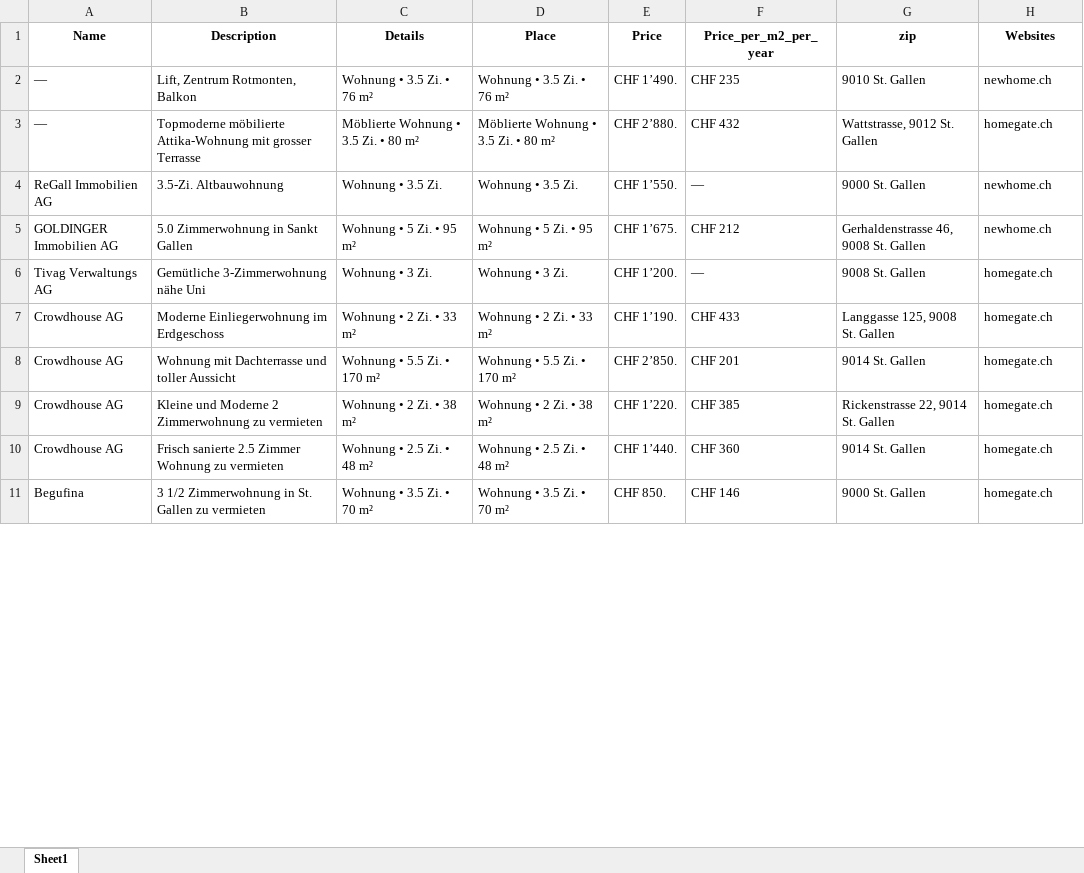
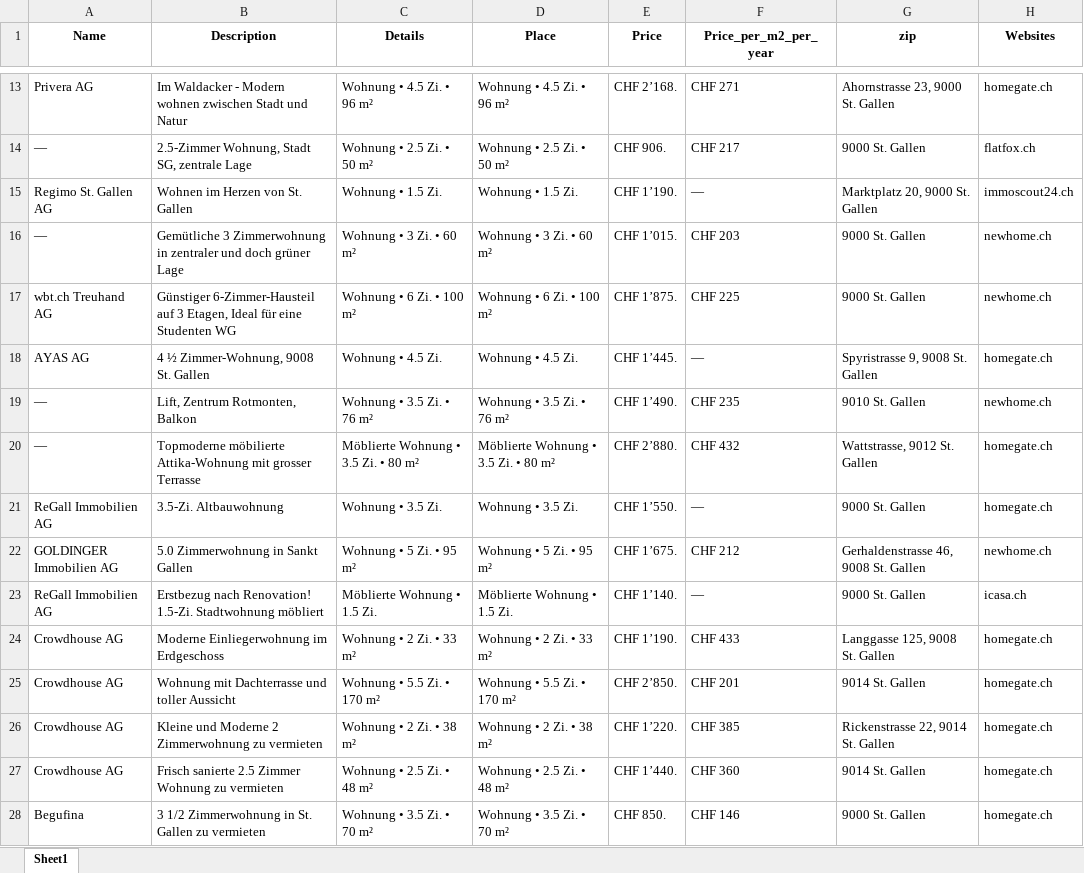
Before and after one commit to lorexzx/CS, an Excel workbook: Immobilienliste.xlsx, sheet Sheet1, drawn as a sheet; only a part is shown, gaps mark what is left out; values as stored, in another font and other column widths than the file's, no borders; addresses are those after the commit; the diff covers the shown part only; the diff names each change by its address in the sheet, - before the commit and + after, or states it on an @@ line.

Commit message:
Updated Immobilienliste via Workflow

```diff
--- a/Immobilienliste.xlsx (sheet Sheet1)
+++ b/Immobilienliste.xlsx (sheet Sheet1)
+row 13: Privera AG | Im Waldacker - Modern wohnen zwischen Stadt und Natur | Wohnung • 4.5 Zi. • 96 m² | Wohnung • 4.5 Zi. • 96 m² | CHF 2’168. | CHF 271 | Ahornstrasse 23, 9000 St. Gallen | homegate.ch
+row 14: — | 2.5-Zimmer Wohnung, Stadt SG, zentrale Lage | Wohnung • 2.5 Zi. • 50 m² | Wohnung • 2.5 Zi. • 50 m² | CHF 906. | CHF 217 | 9000 St. Gallen | flatfox.ch
+row 15: Regimo St. Gallen AG | Wohnen im Herzen von St. Gallen | Wohnung • 1.5 Zi. | Wohnung • 1.5 Zi. | CHF 1’190. | — | Marktplatz 20, 9000 St. Gallen | immoscout24.ch
+row 16: — | Gemütliche 3 Zimmerwohnung in zentraler und doch grüner Lage | Wohnung • 3 Zi. • 60 m² | Wohnung • 3 Zi. • 60 m² | CHF 1’015. | CHF 203 | 9000 St. Gallen | newhome.ch
+row 17: wbt.ch Treuhand AG | Günstiger 6-Zimmer-Hausteil auf 3 Etagen, Ideal für eine Studenten WG | Wohnung • 6 Zi. • 100 m² | Wohnung • 6 Zi. • 100 m² | CHF 1’875. | CHF 225 | 9000 St. Gallen | newhome.ch
+row 18: AYAS AG | 4 ½ Zimmer-Wohnung, 9008 St. Gallen | Wohnung • 4.5 Zi. | Wohnung • 4.5 Zi. | CHF 1’445. | — | Spyristrasse 9, 9008 St. Gallen | homegate.ch
-H21 (Websites): newhome.ch
+H21 (Websites): homegate.ch
@@ row 6 moved to row 282: Tivag Verwaltungs AG @@
+row 23: ReGall Immobilien AG | Erstbezug nach Renovation! 1.5-Zi. Stadtwohnung möbliert | Möblierte Wohnung • 1.5 Zi. | Möblierte Wohnung • 1.5 Zi. | CHF 1’140. | — | 9000 St. Gallen | icasa.ch
```
Also changed, not shown: 27 added rows, 34 removed rows and 30 edited cells elsewhere in this sheet.
